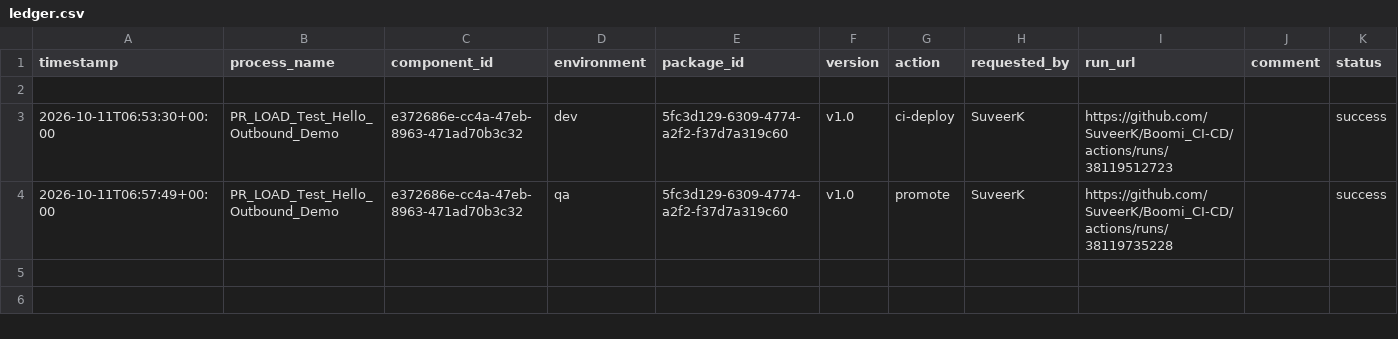
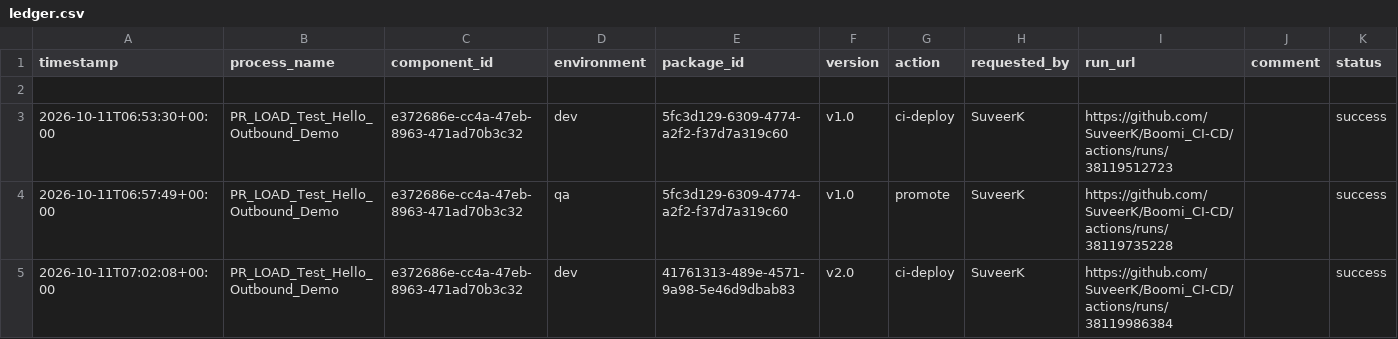
Before and after one commit to Rajesh10222002/Boomi_CICD, a CSV file: deployments/ledger.csv, drawn as a sheet; the diff names each change by its address in the sheet, - before the commit and + after, or states it on an @@ line.

```diff
--- a/deployments/ledger.csv
+++ b/deployments/ledger.csv
+row 5: 2026-10-11T07:02:08+00:00 | PR_LOAD_Test_Hello_Outbound_Demo | e372686e-cc4a-47eb-8963-471ad70b3c32 | dev | 41761313-489e-4571-9a98-5e46d9dbab83 | v2.0 | ci-deploy | SuveerK | https://github.com/SuveerK/Boomi_CI-CD/actions/runs/38119986384 |  | success
```
Also changed, not shown: deployments/current.csv.
